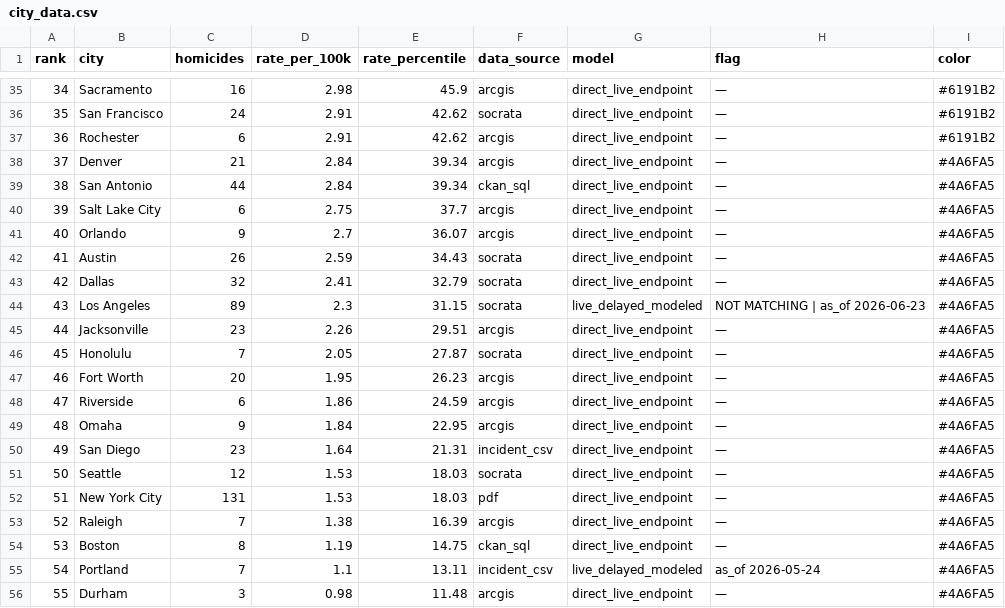
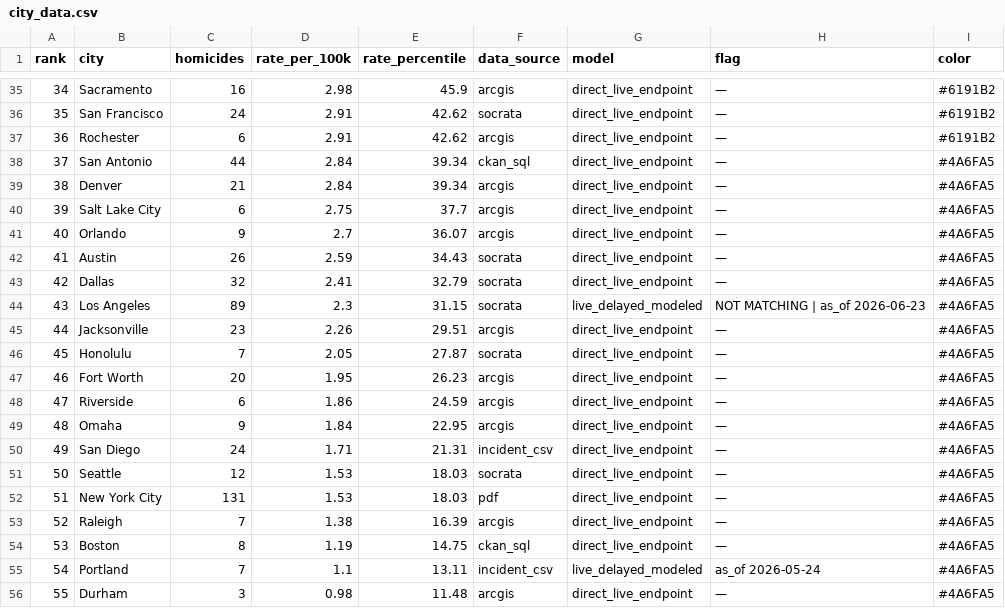
Before and after one commit to ro00archworkall/homicide_tracker, a CSV file: src/data/city_data.csv, drawn as a sheet; only a part is shown, gaps mark what is left out.

```diff
--- a/src/data/city_data.csv
+++ b/src/data/city_data.csv
@@ -37,4 +37,4 @@ rank,city,homicides,rate_per_100k,rate_percentile,data_source,model,flag,color
 36,Rochester,6,2.91,42.62,arcgis,direct_live_endpoint,—,#6191B2
-37,Denver,21,2.84,39.34,arcgis,direct_live_endpoint,—,#4A6FA5
-38,San Antonio,44,2.84,39.34,ckan_sql,direct_live_endpoint,—,#4A6FA5
+37,San Antonio,44,2.84,39.34,ckan_sql,direct_live_endpoint,—,#4A6FA5
+38,Denver,21,2.84,39.34,arcgis,direct_live_endpoint,—,#4A6FA5
 39,Salt Lake City,6,2.75,37.7,arcgis,direct_live_endpoint,—,#4A6FA5
@@ -49,3 +49,3 @@ rank,city,homicides,rate_per_100k,rate_percentile,data_source,model,flag,color
 48,Omaha,9,1.84,22.95,arcgis,direct_live_endpoint,—,#4A6FA5
-49,San Diego,23,1.64,21.31,incident_csv,direct_live_endpoint,—,#4A6FA5
+49,San Diego,24,1.71,21.31,incident_csv,direct_live_endpoint,—,#4A6FA5
 50,Seattle,12,1.53,18.03,socrata,direct_live_endpoint,—,#4A6FA5
```
Also changed, not shown: 1 other file.
